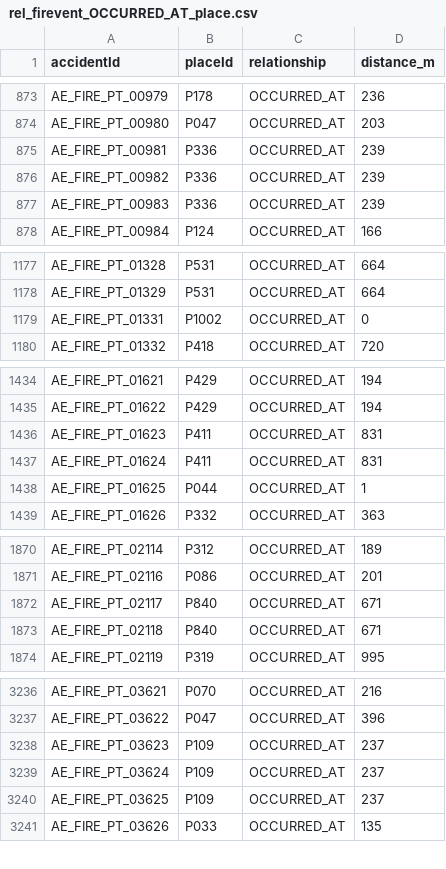
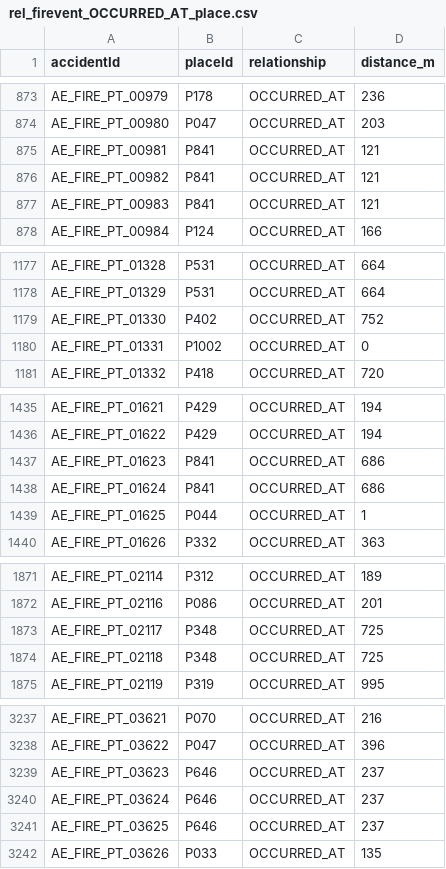
Before and after one commit to huple2019/jeju-kg-data, a CSV file: rel_firevent_OCCURRED_AT_place.csv, drawn as a sheet; only a part is shown, gaps mark what is left out; the diff covers the shown part only.

```diff
--- a/rel_firevent_OCCURRED_AT_place.csv
+++ b/rel_firevent_OCCURRED_AT_place.csv
@@ -874,5 +874,5 @@ AE_FIRE_PT_00979,P178,OCCURRED_AT,236
 AE_FIRE_PT_00980,P047,OCCURRED_AT,203
-AE_FIRE_PT_00981,P336,OCCURRED_AT,239
-AE_FIRE_PT_00982,P336,OCCURRED_AT,239
-AE_FIRE_PT_00983,P336,OCCURRED_AT,239
+AE_FIRE_PT_00981,P841,OCCURRED_AT,121
+AE_FIRE_PT_00982,P841,OCCURRED_AT,121
+AE_FIRE_PT_00983,P841,OCCURRED_AT,121
 AE_FIRE_PT_00984,P124,OCCURRED_AT,166
@@ -1178,2 +1178,3 @@ AE_FIRE_PT_01328,P531,OCCURRED_AT,664
 AE_FIRE_PT_01329,P531,OCCURRED_AT,664
+AE_FIRE_PT_01330,P402,OCCURRED_AT,752
 AE_FIRE_PT_01331,P1002,OCCURRED_AT,0
@@ -1435,4 +1436,4 @@ AE_FIRE_PT_01621,P429,OCCURRED_AT,194
 AE_FIRE_PT_01622,P429,OCCURRED_AT,194
-AE_FIRE_PT_01623,P411,OCCURRED_AT,831
-AE_FIRE_PT_01624,P411,OCCURRED_AT,831
+AE_FIRE_PT_01623,P841,OCCURRED_AT,686
+AE_FIRE_PT_01624,P841,OCCURRED_AT,686
 AE_FIRE_PT_01625,P044,OCCURRED_AT,1
@@ -1871,4 +1872,4 @@ AE_FIRE_PT_02114,P312,OCCURRED_AT,189
 AE_FIRE_PT_02116,P086,OCCURRED_AT,201
-AE_FIRE_PT_02117,P840,OCCURRED_AT,671
-AE_FIRE_PT_02118,P840,OCCURRED_AT,671
+AE_FIRE_PT_02117,P348,OCCURRED_AT,725
+AE_FIRE_PT_02118,P348,OCCURRED_AT,725
 AE_FIRE_PT_02119,P319,OCCURRED_AT,995
@@ -3237,5 +3238,5 @@ AE_FIRE_PT_03621,P070,OCCURRED_AT,216
 AE_FIRE_PT_03622,P047,OCCURRED_AT,396
-AE_FIRE_PT_03623,P109,OCCURRED_AT,237
-AE_FIRE_PT_03624,P109,OCCURRED_AT,237
-AE_FIRE_PT_03625,P109,OCCURRED_AT,237
+AE_FIRE_PT_03623,P646,OCCURRED_AT,237
+AE_FIRE_PT_03624,P646,OCCURRED_AT,237
+AE_FIRE_PT_03625,P646,OCCURRED_AT,237
 AE_FIRE_PT_03626,P033,OCCURRED_AT,135
```
Also changed, not shown: 30 edited cells elsewhere in this file, nodes_advisory_warning_message.csv, nodes_place.csv, 6 other files.
